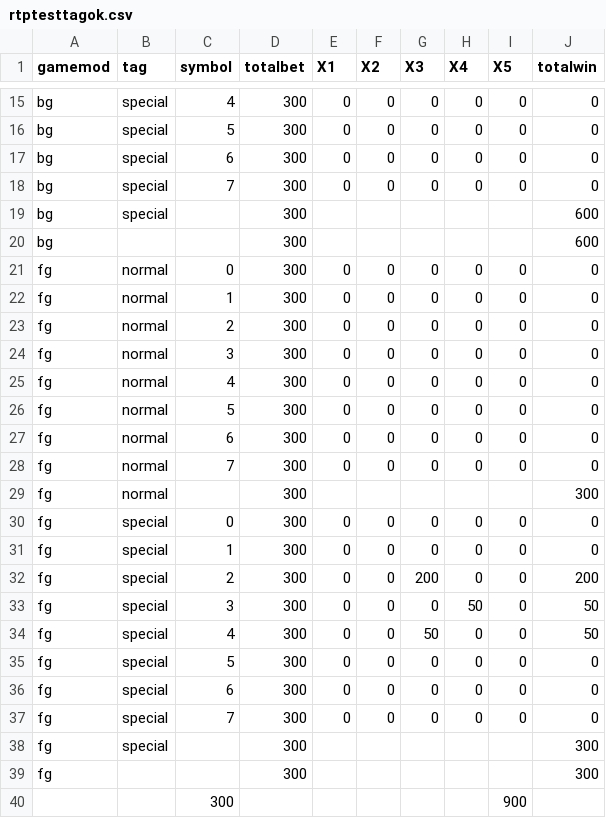
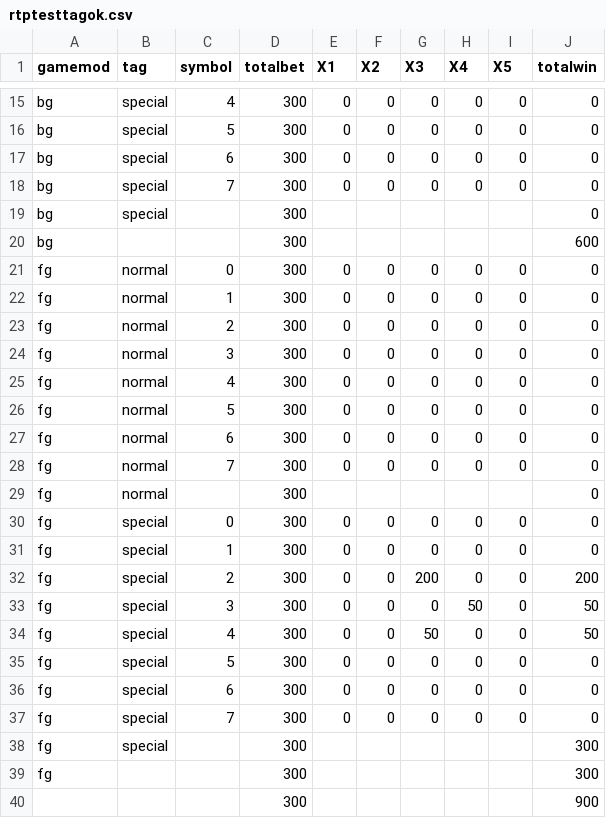
Before and after one commit to zhs007/slotsgamecore7, a CSV file: unittestdata/rtptesttagok.csv, drawn as a sheet; only a part is shown, gaps mark what is left out.

```diff
--- a/unittestdata/rtptesttagok.csv
+++ b/unittestdata/rtptesttagok.csv
@@ -18,3 +18,3 @@ bg,special,6,300,0,0,0,0,0,0
 bg,special,7,300,0,0,0,0,0,0
-bg,special,,300,,,,,,600
+bg,special,,300,,,,,,0
 bg,,,300,,,,,,600
@@ -28,3 +28,3 @@ fg,normal,6,300,0,0,0,0,0,0
 fg,normal,7,300,0,0,0,0,0,0
-fg,normal,,300,,,,,,300
+fg,normal,,300,,,,,,0
 fg,special,0,300,0,0,0,0,0,0
@@ -39,2 +39,2 @@ fg,special,,300,,,,,,300
 fg,,,300,,,,,,300
-,,300,,,,,,900
+,,,300,,,,,,900
```
Also changed, not shown: unittestdata/rtptestok.csv, unittestdata/rtptestok0.csv, 5 other files.
